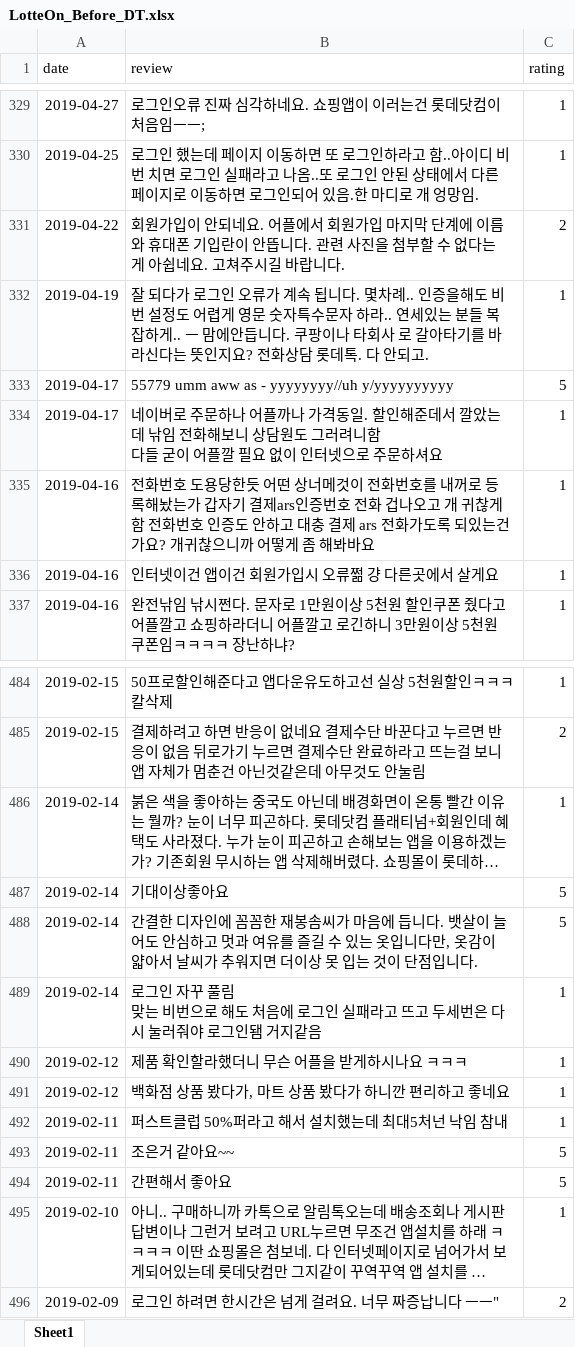
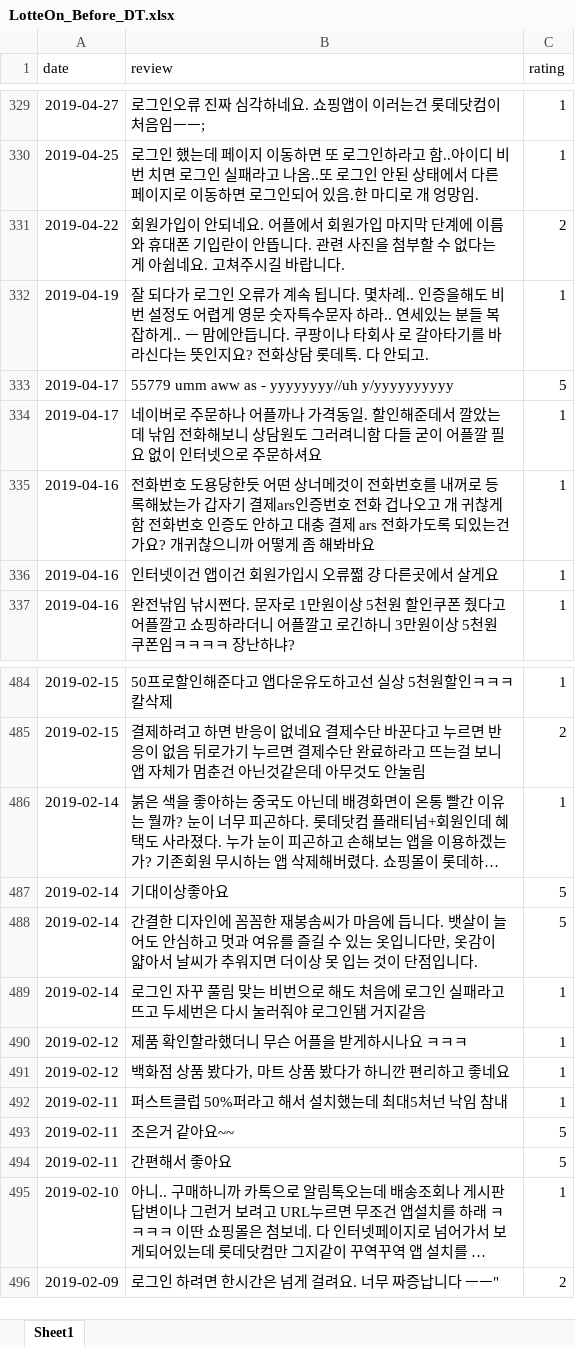
Before and after one commit to Lukaid/NLP_Review_Classifier, an Excel workbook: 1_Data_Crawling/Digital_Transformation/LotteOn_Before_DT.xlsx, sheet Sheet1, drawn as a sheet; only a part is shown, gaps mark what is left out; long unchanged cells end in …; values as stored, in another font and other column widths than the file's, no borders; the diff names each change by its address in the sheet, - before the commit and + after, or states it on an @@ line.

```diff
--- a/1_Data_Crawling/Digital_Transformation/LotteOn_Before_DT.xlsx (sheet Sheet1)
+++ b/1_Data_Crawling/Digital_Transformation/LotteOn_Before_DT.xlsx (sheet Sheet1)
-B334 (review): …문하셔요
+B334 (review): …문하셔요
-B489 (review): …거지같음
+B489 (review): …거지같음
```
Also changed, not shown: 1_Data_Crawling/Digital_Transformation/LotteOn_After_DT.xlsx, 1_Data_Crawling/Digital_Transformation/LotteOn_Total.xlsx, 13 other files.
